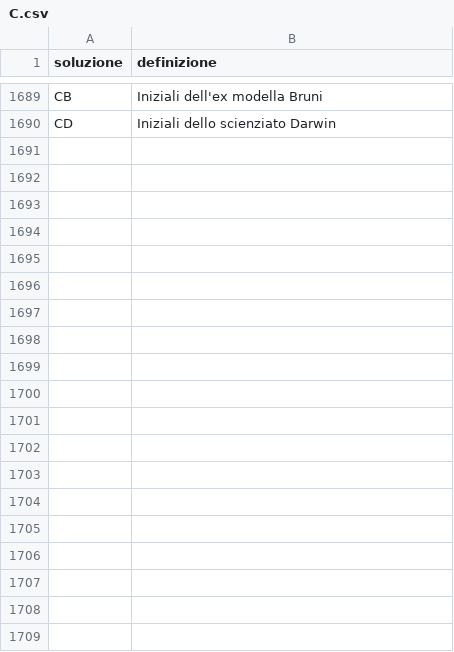
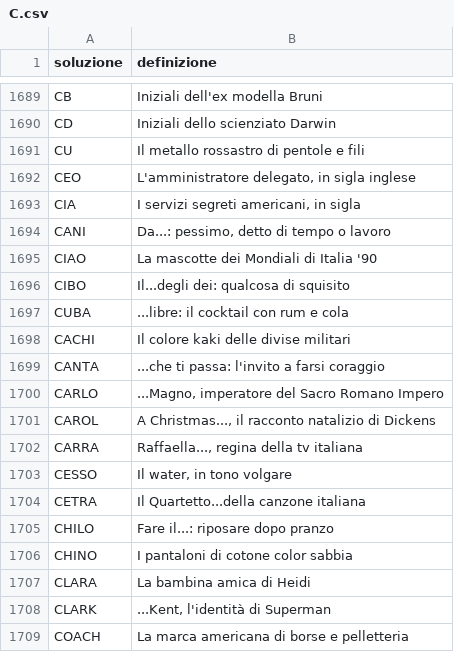
Before and after one commit to agea/cruciverba, a CSV file: voci/C.csv, drawn as a sheet; only a part is shown, gaps mark what is left out; the diff covers the shown part only; the diff names each change by its address in the sheet, - before the commit and + after, or states it on an @@ line.

```diff
--- a/voci/C.csv
+++ b/voci/C.csv
+row 1691: CU | Il metallo rossastro di pentole e fili
+row 1692: CEO | L'amministratore delegato, in sigla inglese
+row 1693: CIA | I servizi segreti americani, in sigla
+row 1694: CANI | Da...: pessimo, detto di tempo o lavoro
+row 1695: CIAO | La mascotte dei Mondiali di Italia '90
+row 1696: CIBO | Il...degli dei: qualcosa di squisito
+row 1697: CUBA | ...libre: il cocktail con rum e cola
+row 1698: CACHI | Il colore kaki delle divise militari
+row 1699: CANTA | ...che ti passa: l'invito a farsi coraggio
+row 1700: CARLO | ...Magno, imperatore del Sacro Romano Impero
+row 1701: CAROL | A Christmas..., il racconto natalizio di Dickens
+row 1702: CARRA | Raffaella..., regina della tv italiana
+row 1703: CESSO | Il water, in tono volgare
+row 1704: CETRA | Il Quartetto...della canzone italiana
+row 1705: CHILO | Fare il...: riposare dopo pranzo
+row 1706: CHINO | I pantaloni di cotone color sabbia
+row 1707: CLARA | La bambina amica di Heidi
+row 1708: CLARK | ...Kent, l'identità di Superman
+row 1709: COACH | La marca americana di borse e pelletteria
```
Also changed, not shown: 13 added rows elsewhere in this file, voci/A.csv, voci/B.csv, 25 other files.
